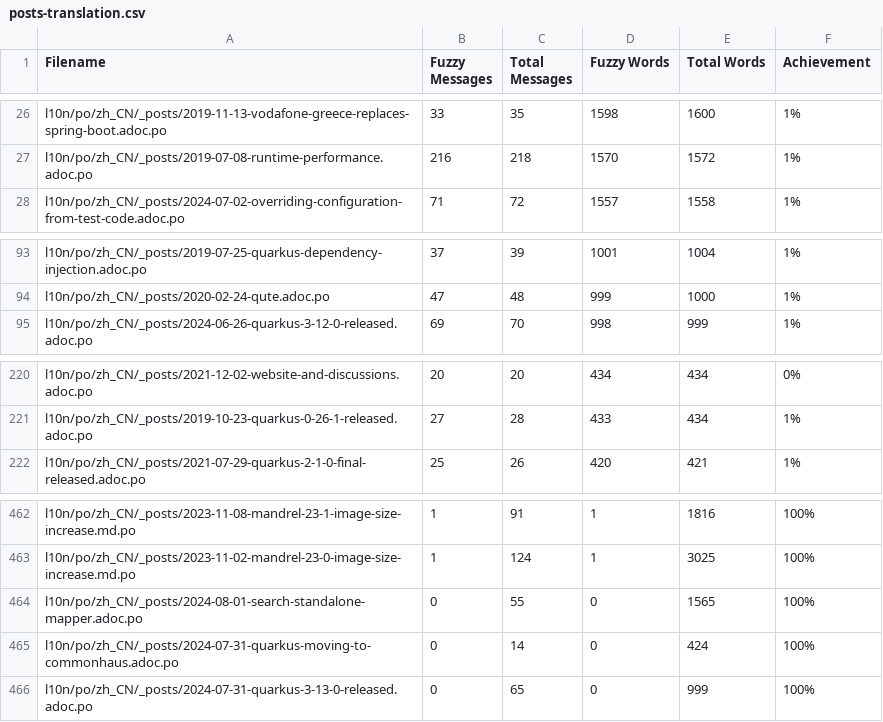
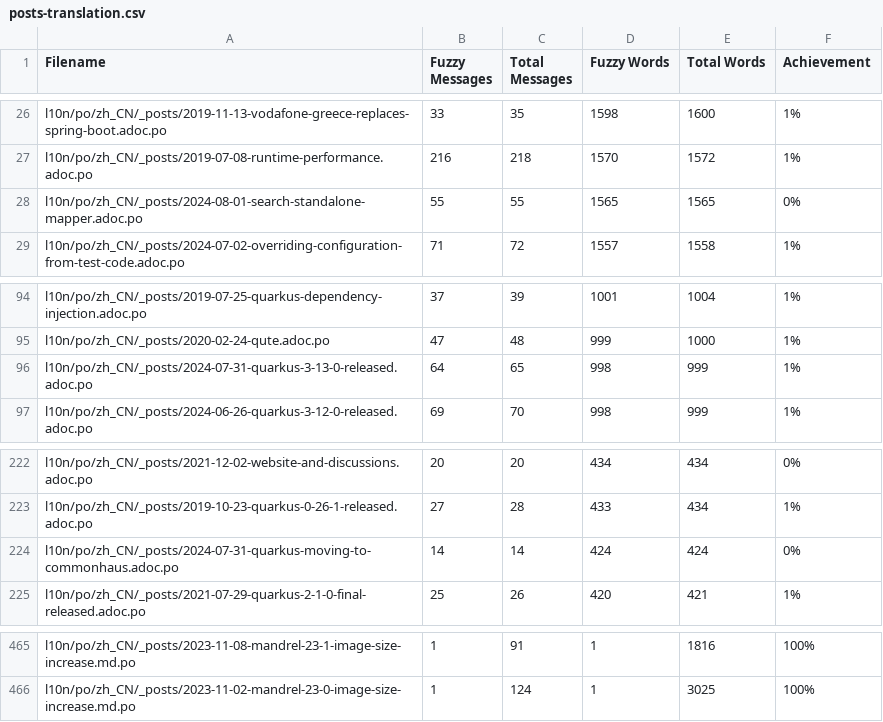
Before and after one commit to quarkusio/cn.quarkus.io, a CSV file: l10n/stats/posts-translation.csv, drawn as a sheet; only a part is shown, gaps mark what is left out; removed rows and columns are numbered as before the commit, all else as after; the diff names each change by its address in the sheet, - before the commit and + after, or states it on an @@ line.

Commit message:
Update translation stats

```diff
--- a/l10n/stats/posts-translation.csv
+++ b/l10n/stats/posts-translation.csv
+row 28: l10n/po/zh_CN/_posts/2024-08-01-search-standalone-mapper.adoc.po | 55 | 55 | 1565 | 1565 | 0%
+row 96: l10n/po/zh_CN/_posts/2024-07-31-quarkus-3-13-0-released.adoc.po | 64 | 65 | 998 | 999 | 1%
+row 224: l10n/po/zh_CN/_posts/2024-07-31-quarkus-moving-to-commonhaus.adoc.po | 14 | 14 | 424 | 424 | 0%
-row 464: l10n/po/zh_CN/_posts/2024-08-01-search-standalone-mapper.adoc.po | 0 | 55 | 0 | 1565 | 100%
-row 465: l10n/po/zh_CN/_posts/2024-07-31-quarkus-moving-to-commonhaus.adoc.po | 0 | 14 | 0 | 424 | 100%
-row 466: l10n/po/zh_CN/_posts/2024-07-31-quarkus-3-13-0-released.adoc.po | 0 | 65 | 0 | 999 | 100%
```
Also changed, not shown: l10n/stats/latest-guides-translation.csv, l10n/stats/main-guides-translation.csv, 1 other file.
